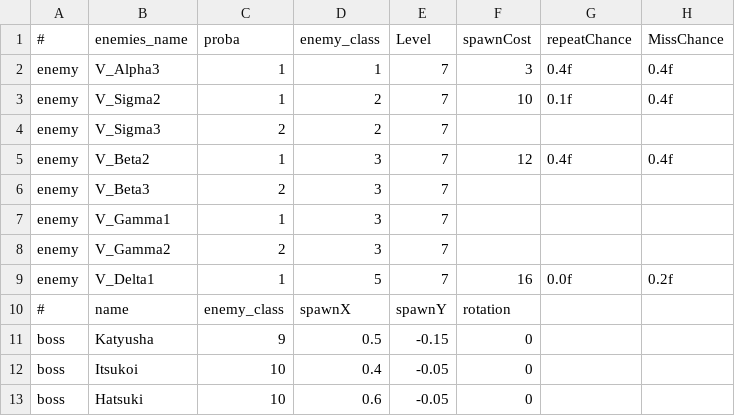
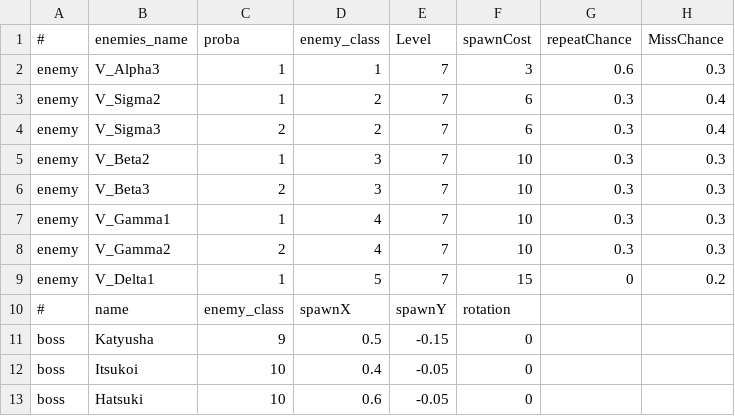
Before and after one commit to StarfighterDevTeam/StarFighter, a CSV file: Unstable/StarFighter/StarFighter/Assets/Scripts/Scenes/Generated/Vanguard_V7.csv, drawn as a sheet.

Commit message:
Fixing a crash with on bot_lists delete + tuning + gamepad inputs changes

```diff
--- a/Unstable/StarFighter/StarFighter/Assets/Scripts/Scenes/Generated/Vanguard_V7.csv
+++ b/Unstable/StarFighter/StarFighter/Assets/Scripts/Scenes/Generated/Vanguard_V7.csv
@@ -1,10 +1,10 @@
 #,enemies_name,proba,enemy_class,Level,spawnCost,repeatChance,MissChance
-enemy,V_Alpha3,1,1,7,3,0.4f,0.4f
-enemy,V_Sigma2,1,2,7,10,0.1f,0.4f
-enemy,V_Sigma3,2,2,7,,,
-enemy,V_Beta2,1,3,7,12,0.4f,0.4f
-enemy,V_Beta3,2,3,7,,,
-enemy,V_Gamma1,1,3,7,,,
-enemy,V_Gamma2,2,3,7,,,
-enemy,V_Delta1,1,5,7,16,0.0f,0.2f
+enemy,V_Alpha3,1,1,7,3,0.6,0.3
+enemy,V_Sigma2,1,2,7,6,0.3,0.4
+enemy,V_Sigma3,2,2,7,6,0.3,0.4
+enemy,V_Beta2,1,3,7,10,0.3,0.3
+enemy,V_Beta3,2,3,7,10,0.3,0.3
+enemy,V_Gamma1,1,4,7,10,0.3,0.3
+enemy,V_Gamma2,2,4,7,10,0.3,0.3
+enemy,V_Delta1,1,5,7,15,0,0.2
 #,name,enemy_class,spawnX,spawnY,rotation,,
```
Also changed, not shown: Unstable/StarFighter/StarFighter/Assets/Scripts/Generated/EnemyPhases.csv, Unstable/StarFighter/StarFighter/Assets/Scripts/Generated/Weapons.csv, 19 other files.
